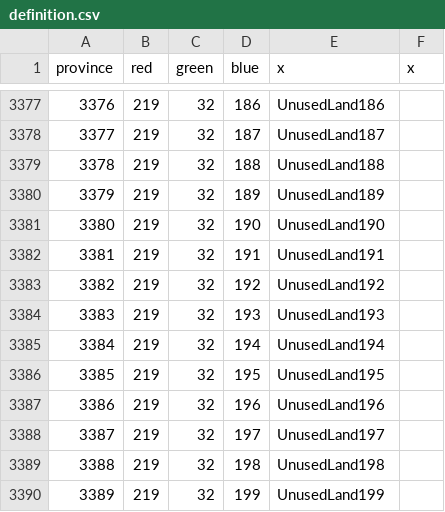
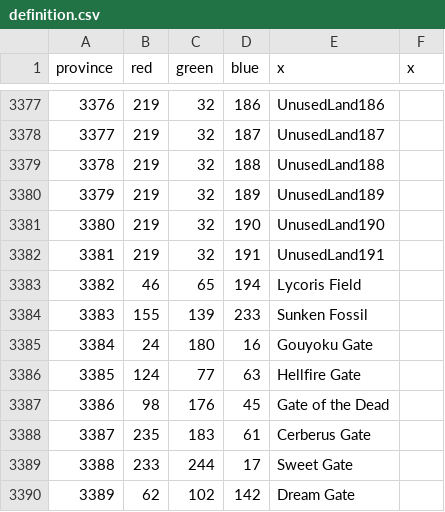
Before and after one commit to Touhou-Universalis/tohouniv_updated, a CSV file: map/definition.csv, drawn as a sheet; only a part is shown, gaps mark what is left out; the diff covers the shown part only.

Commit message:
better gates/barriers for Gate Keepers, Gouyoku Alliance, Hifuu Club

```diff
--- a/map/definition.csv
+++ b/map/definition.csv
@@ -3382,9 +3382,9 @@ province;red;green;blue;x;x
 3381;219;32;191;UnusedLand191;
-3382;219;32;192;UnusedLand192;
-3383;219;32;193;UnusedLand193;
-3384;219;32;194;UnusedLand194;
-3385;219;32;195;UnusedLand195;
-3386;219;32;196;UnusedLand196;
-3387;219;32;197;UnusedLand197;
-3388;219;32;198;UnusedLand198;
-3389;219;32;199;UnusedLand199;
+3382;46;65;194;Lycoris Field;
+3383;155;139;233;Sunken Fossil;
+3384;24;180;16;Gouyoku Gate;
+3385;124;77;63;Hellfire Gate;
+3386;98;176;45;Gate of the Dead;
+3387;235;183;61;Cerberus Gate;
+3388;233;244;17;Sweet Gate;
+3389;62;102;142;Dream Gate;
```
Also changed, not shown: 5 edited cells elsewhere in this file, 30 other files.
